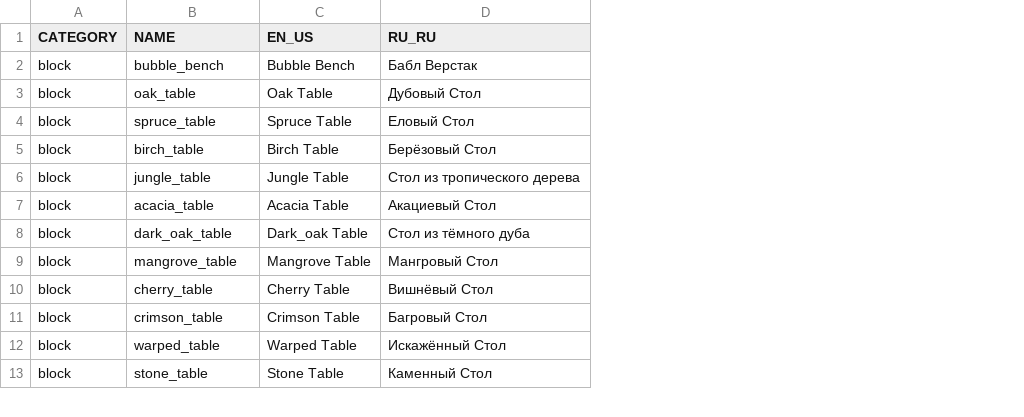
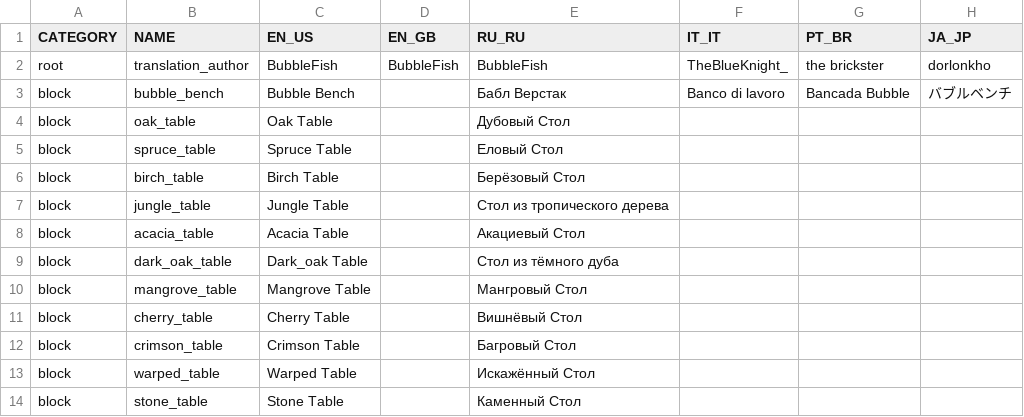
Before and after one commit to bbfh-dev/bubblellaneous-pack, a CSV file: plugins/lang/data/lang.csv, drawn as a sheet; only a part is shown; addresses are those after the commit; the diff names each change by its address in the sheet, - before the commit and + after, or states it on an @@ line.

Commit message:
Add more translation languages

```diff
--- a/plugins/lang/data/lang.csv
+++ b/plugins/lang/data/lang.csv
+column D (EN_GB), empty
+column F (IT_IT), row 3: Banco di lavoro
+column G (PT_BR), row 3: Bancada Bubble
+column H (JA_JP), row 3: バブルベンチ
+row 2: root | translation_author | BubbleFish | BubbleFish | BubbleFish | TheBlueKnight_ | the brickster | dorlonkho
```
